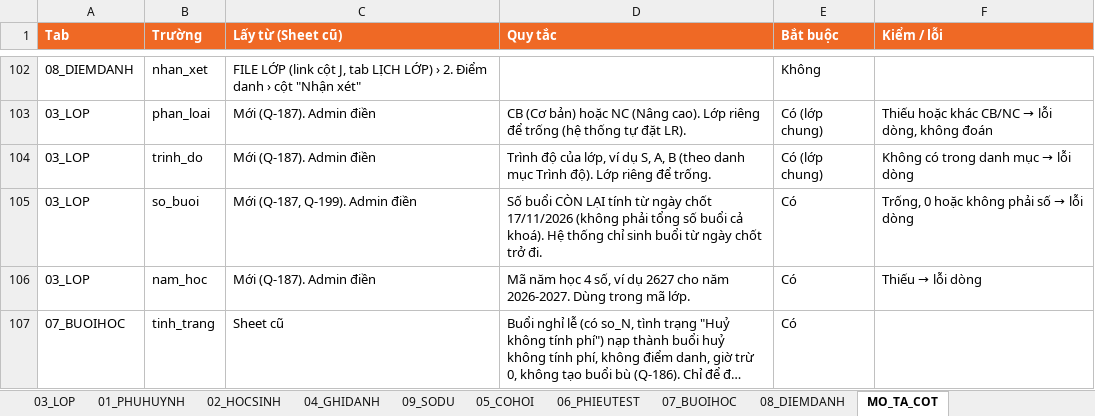
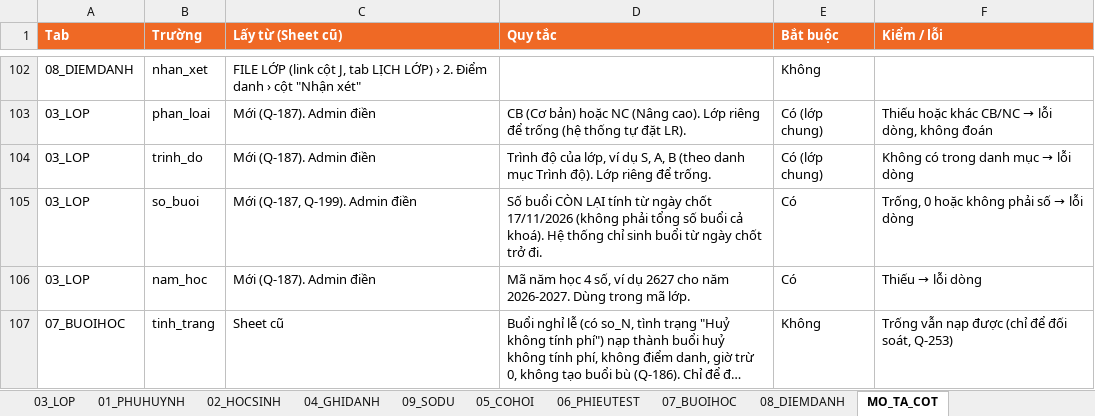
Before and after one commit to hmt-edu/hmt-platform, an Excel workbook: docs/van-hanh/mau/HMT5_FILE_MAU_NAP_DU_LIEU_GIA.xlsx, sheet MO_TA_COT, drawn as a sheet; only a part is shown, gaps mark what is left out; long unchanged cells end in …; values as stored, in another font and other column widths than the file's, no borders; the diff covers the shown part only; the diff names each change by its address in the sheet, - before the commit and + after, or states it on an @@ line.

```diff
--- a/docs/van-hanh/mau/HMT5_FILE_MAU_NAP_DU_LIEU_GIA.xlsx (sheet MO_TA_COT)
+++ b/docs/van-hanh/mau/HMT5_FILE_MAU_NAP_DU_LIEU_GIA.xlsx (sheet MO_TA_COT)
-E107 (Bắt buộc): Có
+E107 (Bắt buộc): Không
-F107 (Kiểm / lỗi): (empty)
+F107 (Kiểm / lỗi): Trống vẫn nạp được (chỉ để đối soát, Q-253)
```
Also changed, not shown: 17 edited cells elsewhere in this sheet, sheet 0_DOC_TRUOC, sheet 04_GHIDANH, 3 other files.
